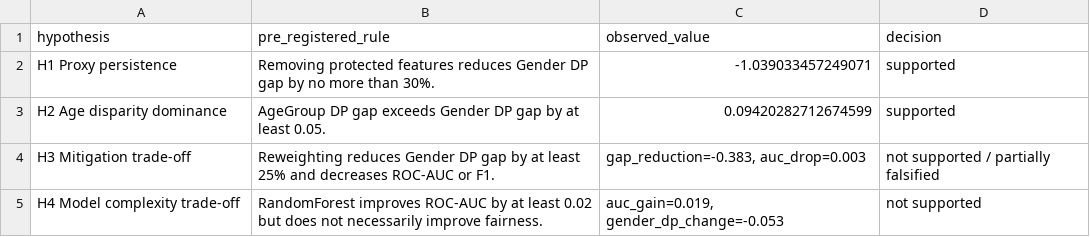
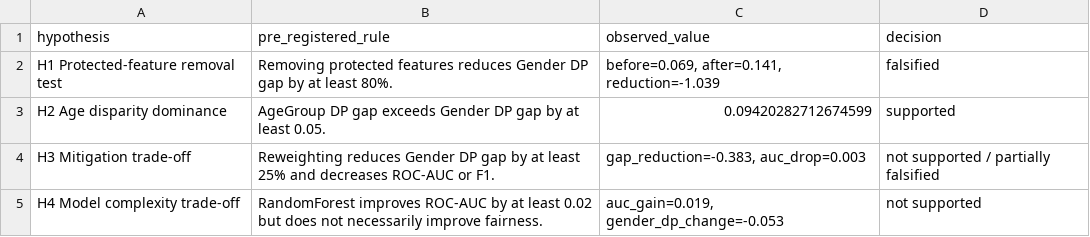
Before and after one commit to moonshr1ne/Research-on-Fairness-and-Bias, a CSV file: outputs/hypothesis_summary.csv, drawn as a sheet.

```diff
--- a/outputs/hypothesis_summary.csv
+++ b/outputs/hypothesis_summary.csv
@@ -1,3 +1,3 @@
 hypothesis,pre_registered_rule,observed_value,decision
-H1 Proxy persistence,Removing protected features reduces Gender DP gap by no more than 30%.,-1.039033457249071,supported
+H1 Protected-feature removal test,Removing protected features reduces Gender DP gap by at least 80%.,"before=0.069, after=0.141, reduction=-1.039",falsified
 H2 Age disparity dominance,AgeGroup DP gap exceeds Gender DP gap by at least 0.05.,0.09420282712674599,supported
```
Also changed, not shown: outputs/claims_traceability.csv, reports/tables/claims_traceability_table.csv, 5 other files.
